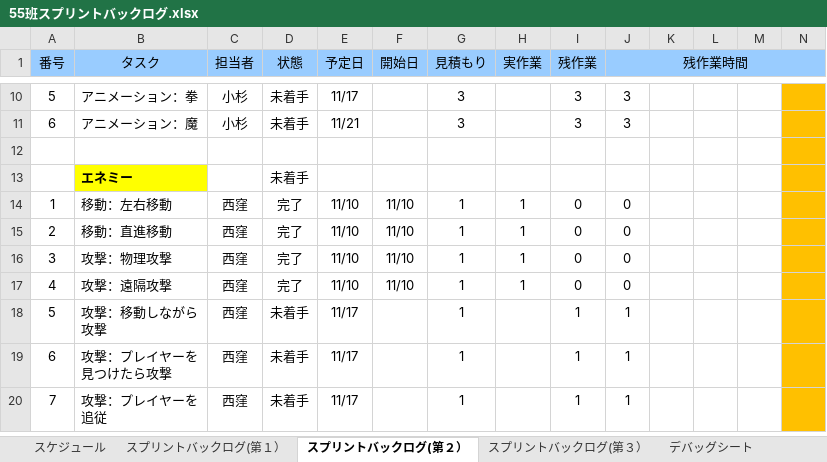
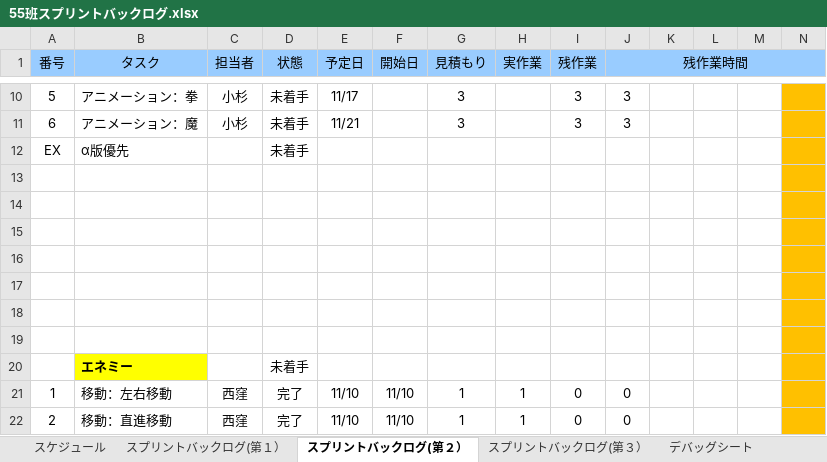
Before and after one commit to nishikubo/2017_graduation, an Excel workbook: 55班スプリントバックログ.xlsx, sheet スプリントバックログ(第２）, drawn as a sheet; only a part is shown, gaps mark what is left out; the shorter side is filled out with more unchanged rows; values as stored, in another font and other column widths than the file's, no borders; charts and pictures and conditional formats not drawn; rows hold the shown columns only; the diff covers the shown part only; the diff names each change by its address in the sheet, - before the commit and + after, or states it on an @@ line.

```diff
--- a/55班スプリントバックログ.xlsx (sheet スプリントバックログ(第２）)
+++ b/55班スプリントバックログ.xlsx (sheet スプリントバックログ(第２）)
+row 12: EX | α版優先 |  | 未着手
+row 13: (empty)
+row 14: (empty)
+row 15: (empty)
+row 16: (empty)
+row 17: (empty)
+row 18: (empty)
```
Also changed, not shown: 1 added row, 1 removed row and 29 edited cells elsewhere in this sheet, formulas that keep their value, charts or pictures, 6 other files.
